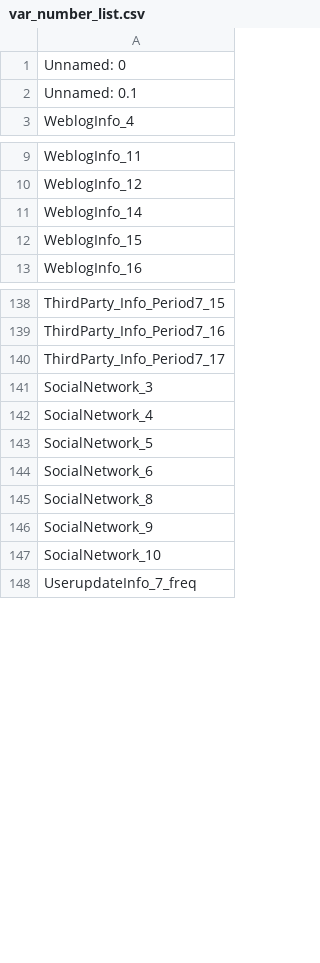
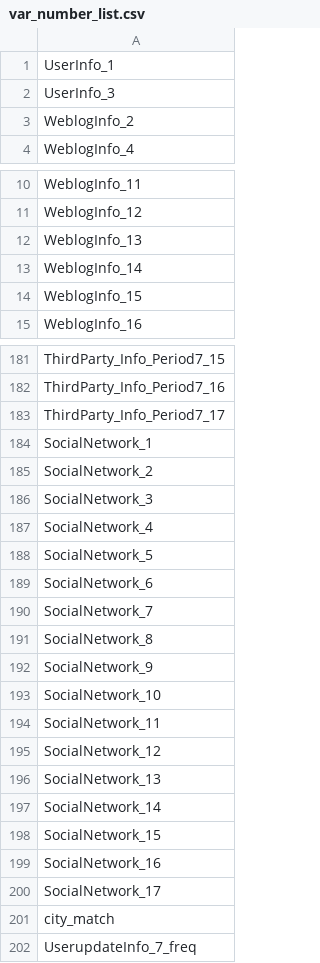
Before and after one commit to lyon-fan/FA1, a CSV file: results/explore/var_number_list.csv, drawn as a sheet; only a part is shown, gaps mark what is left out; the diff covers the shown part only.

```diff
--- a/results/explore/var_number_list.csv
+++ b/results/explore/var_number_list.csv
@@ -1,3 +1,4 @@
-Unnamed: 0
-Unnamed: 0.1
+UserInfo_1
+UserInfo_3
+WeblogInfo_2
 WeblogInfo_4
@@ -10,2 +11,3 @@ WeblogInfo_11
 WeblogInfo_12
+WeblogInfo_13
 WeblogInfo_14
@@ -140,2 +183,4 @@ ThirdParty_Info_Period7_16
 ThirdParty_Info_Period7_17
+SocialNetwork_1
+SocialNetwork_2
 SocialNetwork_3
@@ -144,2 +189,3 @@ SocialNetwork_5
 SocialNetwork_6
+SocialNetwork_7
 SocialNetwork_8
@@ -147,2 +193,10 @@ SocialNetwork_9
 SocialNetwork_10
+SocialNetwork_11
+SocialNetwork_12
+SocialNetwork_13
+SocialNetwork_14
+SocialNetwork_15
+SocialNetwork_16
+SocialNetwork_17
+city_match
 UserupdateInfo_7_freq
```
Also changed, not shown: 41 added rows elsewhere in this file, results/explore/all_var_list.csv, results/explore/missing_categorial.csv, 5 other files.
